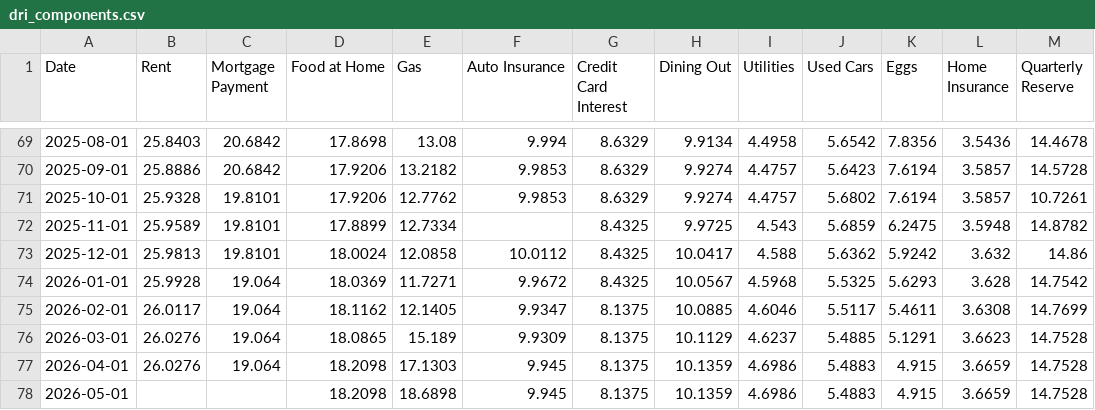
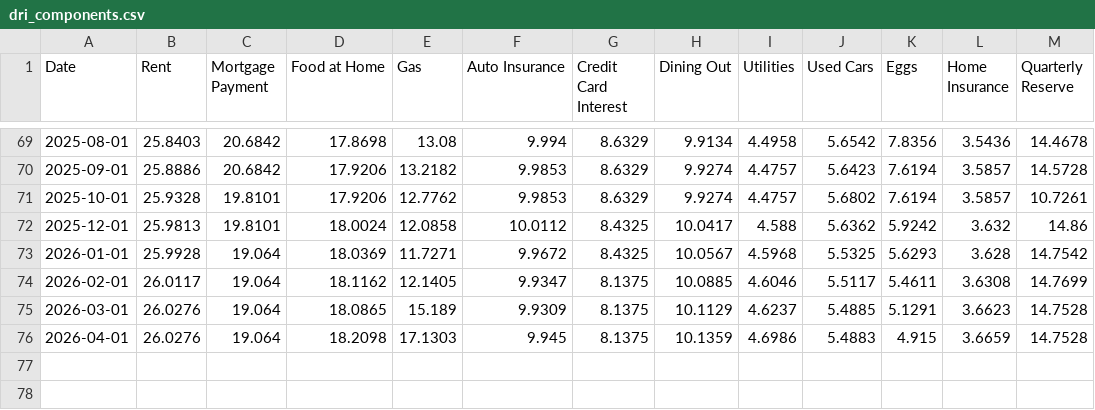
Before and after one commit to ktmensing/dead-reckoning, a CSV file: data/published/dri_components.csv, drawn as a sheet; only a part is shown, gaps mark what is left out; the diff names each change by its address in the sheet, - before the commit and + after, or states it on an @@ line.

```diff
--- a/data/published/dri_components.csv
+++ b/data/published/dri_components.csv
-row 72: 2025-11-01 | 25.9589 | 19.8101 | 17.8899 | 12.7334 |  | 8.4325 | 9.9725 | 4.543 | 5.6859 | 6.2475 | 3.5948 | 14.8782
-row 78: 2026-05-01 |  |  | 18.2098 | 18.6898 | 9.945 | 8.1375 | 10.1359 | 4.6986 | 5.4883 | 4.915 | 3.6659 | 14.7528
```
Also changed, not shown: data/derived/dri_panel.csv, data/derived/mercury.csv, 5 other files.
